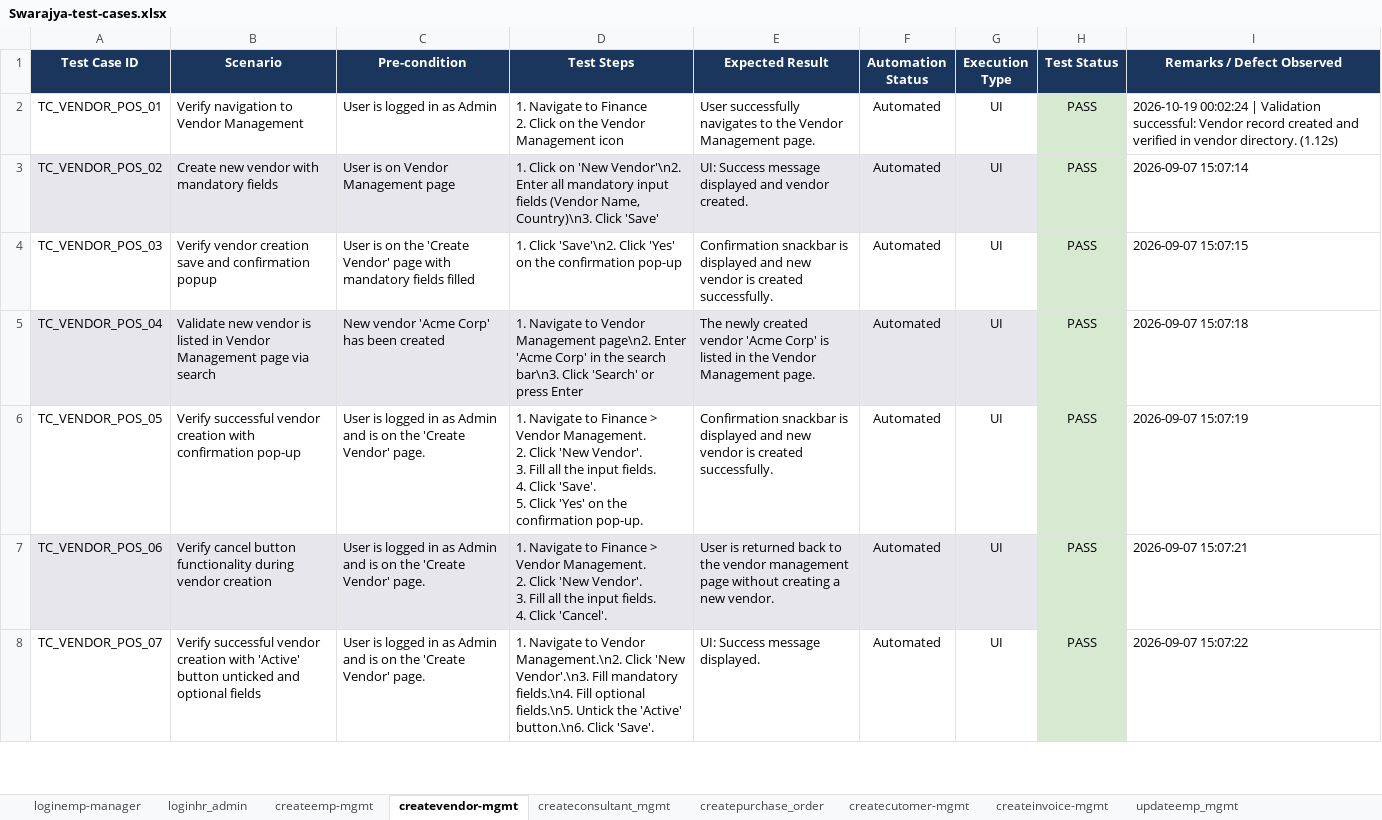
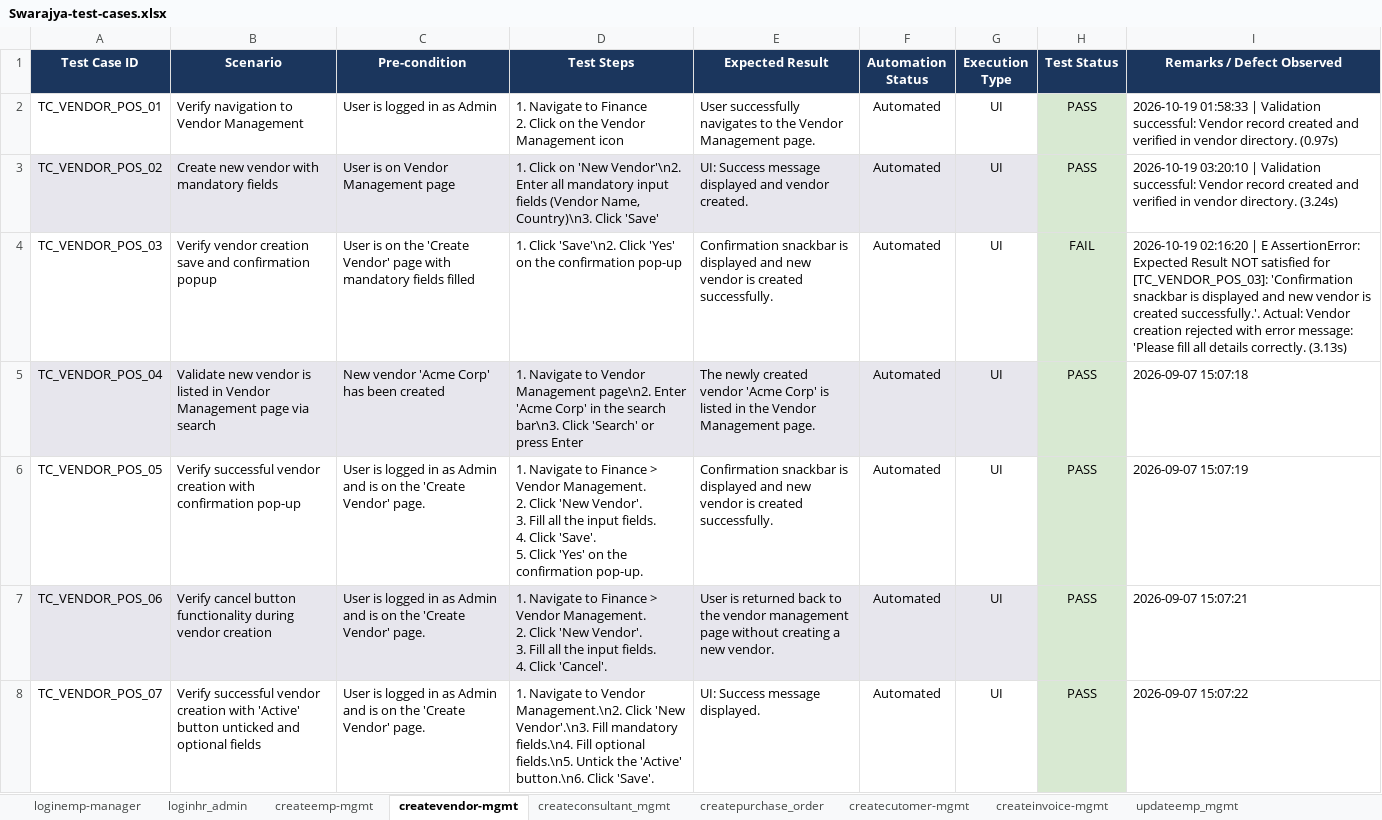
Before and after one commit to himanshu-prakash-test/swarajya-stg-automation, an Excel workbook: shared/test_data/Swarajya-test-cases.xlsx, sheet createvendor-mgmt, drawn as a sheet; only a part is shown; values as stored, in another font and other column widths than the file's, no borders; conditional formats and table styles not drawn; the diff covers the shown part only; the diff names each change by its address in the sheet, - before the commit and + after, or states it on an @@ line.

```diff
--- a/shared/test_data/Swarajya-test-cases.xlsx (sheet createvendor-mgmt)
+++ b/shared/test_data/Swarajya-test-cases.xlsx (sheet createvendor-mgmt)
-I2 (Remarks / Defect Observed): 2026-10-19 00:02:24 | Validation successful: Vendor record created and verified in vendor directory. (1.12s)
+I2 (Remarks / Defect Observed): 2026-10-19 01:58:33 | Validation successful: Vendor record created and verified in vendor directory. (0.97s)
-I3 (Remarks / Defect Observed): 2026-09-07 15:07:14
+I3 (Remarks / Defect Observed): 2026-10-19 03:20:10 | Validation successful: Vendor record created and verified in vendor directory. (3.24s)
-H4 (Test Status): PASS
+H4 (Test Status): FAIL
-I4 (Remarks / Defect Observed): 2026-09-07 15:07:15
+I4 (Remarks / Defect Observed): 2026-10-19 02:16:20 | E AssertionError: Expected Result NOT satisfied for [TC_VENDOR_POS_03]: 'Confirmation snackbar is displayed and new vendor is created successfully.'. Actual: Vendor creation rejected with error message: 'Please fill all details correctly. (3.13s)
```
Also changed, not shown: 7 edited cells elsewhere in this sheet, shared/test_data/Swarajya-test-data.xlsx, 6 other files.
